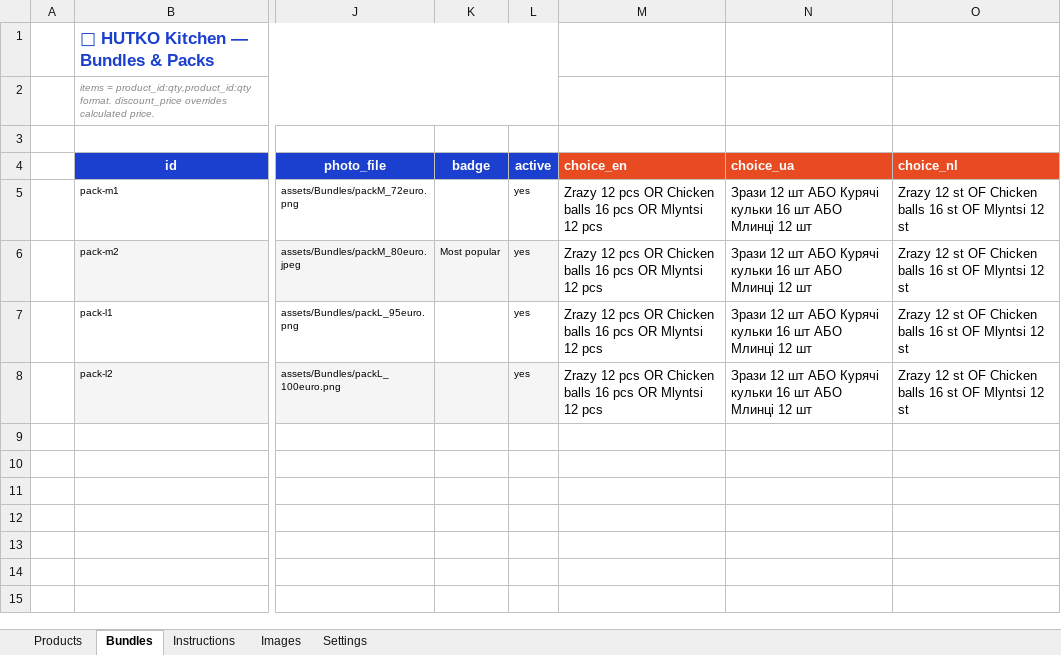
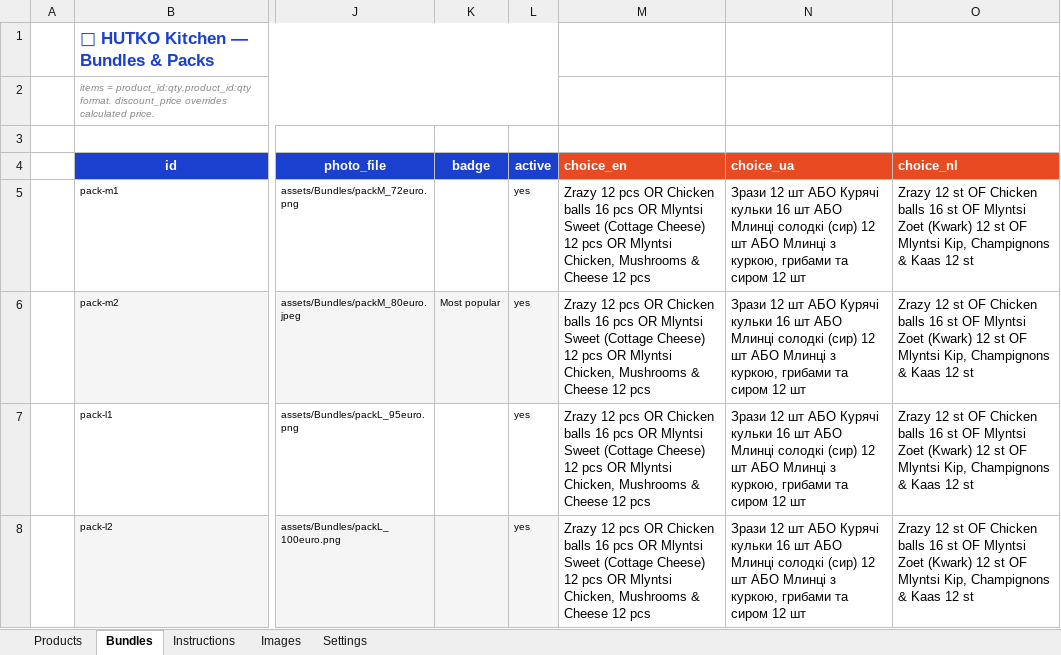
Before and after one commit to anastasiia-gif/HUTKO-kitchen, an Excel workbook: backend/hutko_shop.xlsx, sheet Bundles, drawn as a sheet; only a part is shown, gaps mark what is left out; values as stored, in another font and other column widths than the file's, no borders; the diff names each change by its address in the sheet, - before the commit and + after, or states it on an @@ line.

Commit message:
Update hutko_shop.xlsx

```diff
--- a/backend/hutko_shop.xlsx (sheet Bundles)
+++ b/backend/hutko_shop.xlsx (sheet Bundles)
-M5:M8 (choice_en): …OR Mlyntsi 12 pcs
+M5:M8 (choice_en): …OR Mlyntsi Sweet (Cottage Cheese) 12 pcs OR Mlyntsi Chicken, Mushrooms & Cheese 12 pcs
-N5:N8 (choice_ua): …АБО Млинці 12 шт
+N5:N8 (choice_ua): …АБО Млинці солодкі (сир) 12 шт АБО Млинці з куркою, грибами та сиром 12 шт
-O5:O8 (choice_nl): …OF Mlyntsi 12 st
+O5:O8 (choice_nl): …OF Mlyntsi Zoet (Kwark) 12 st OF Mlyntsi Kip, Champignons & Kaas 12 st
```
Also changed, not shown: sheet Products.
